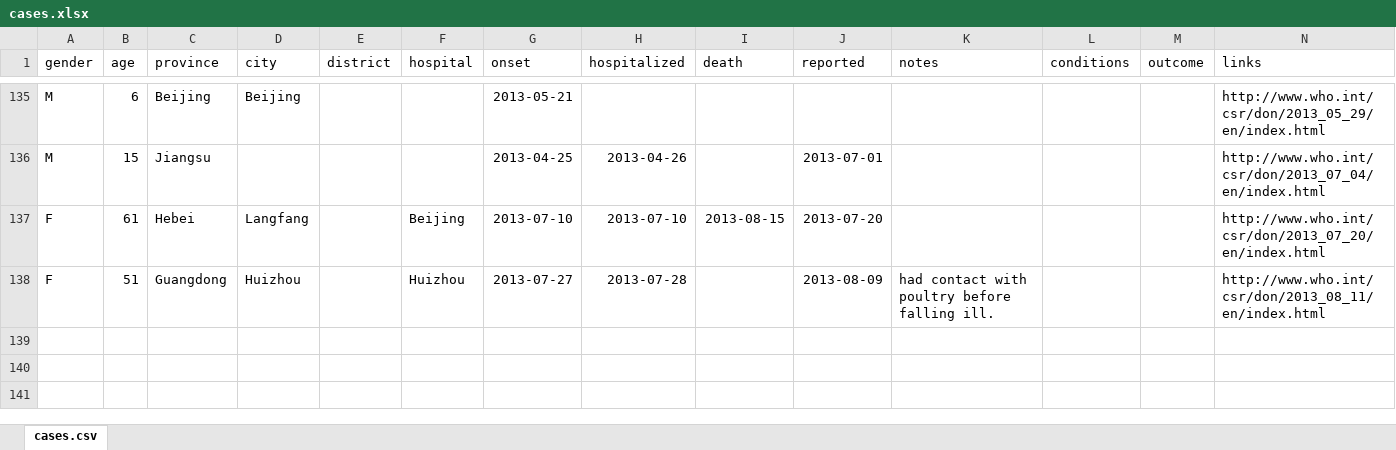
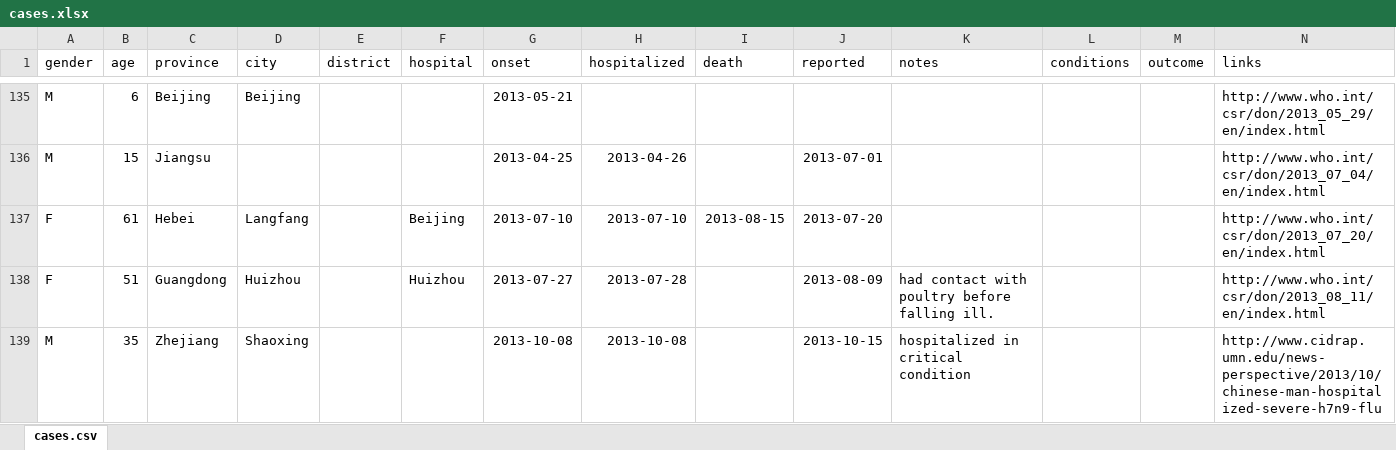
Before and after one commit to rambaut/H7N9-Cases, an Excel workbook: data/cases.xlsx, sheet cases.csv, drawn as a sheet; only a part is shown, gaps mark what is left out; values as stored, in another font and other column widths than the file's, no borders; rows hold the shown columns only; the diff names each change by its address in the sheet, - before the commit and + after, or states it on an @@ line.

Commit message:
New case

```diff
--- a/data/cases.xlsx (sheet cases.csv)
+++ b/data/cases.xlsx (sheet cases.csv)
+row 139: M | 35 | Zhejiang | Shaoxing |  |  | 2013-10-08 | 2013-10-08 |  | 2013-10-15 | hospitalized in critical condition |  |  | http://www.cidrap.umn.edu/news-perspective/2013/10/chinese-man-hospitalized-severe-h7n9-flu
```
Also changed, not shown: 1 other file.
